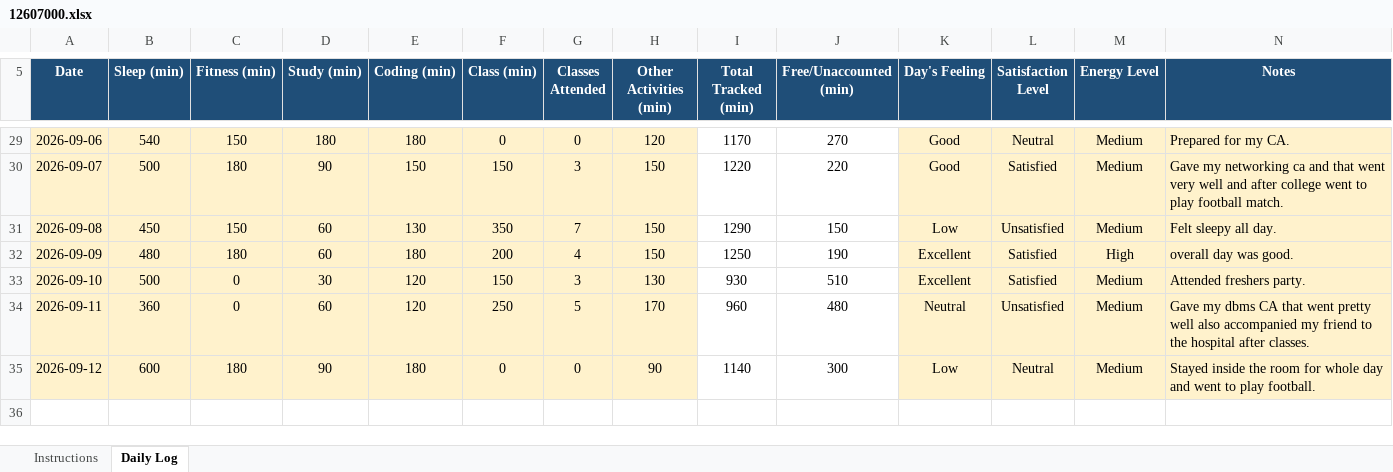
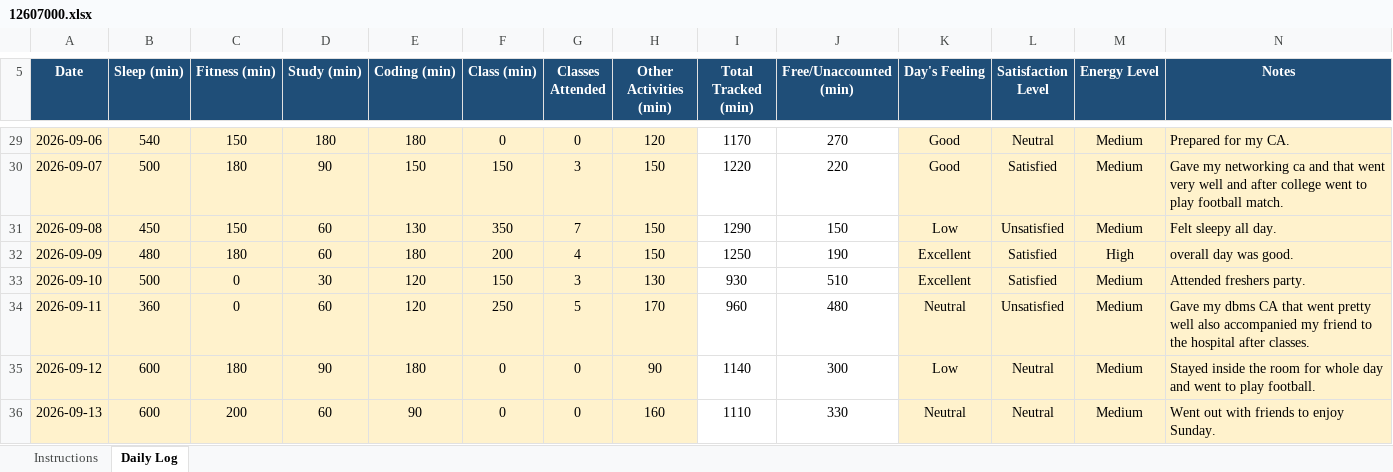
Before and after one commit to AbrarFayazBhat/12607000-Abrar-Fayaz-Bhat, an Excel workbook: 12607000.xlsx, sheet Daily Log, drawn as a sheet; only a part is shown, gaps mark what is left out; values as stored, in another font and other column widths than the file's, no borders; conditional formats not drawn; the diff names each change by its address in the sheet, - before the commit and + after, or states it on an @@ line.

Commit message:
Day 24

```diff
--- a/12607000.xlsx (sheet Daily Log)
+++ b/12607000.xlsx (sheet Daily Log)
+row 36: 2026-09-13 | 600 | 200 | 60 | 90 | 0 | 0 | 160 | 1110 | 330 | Neutral | Neutral | Medium | Went out with friends to enjoy Sunday.
```
